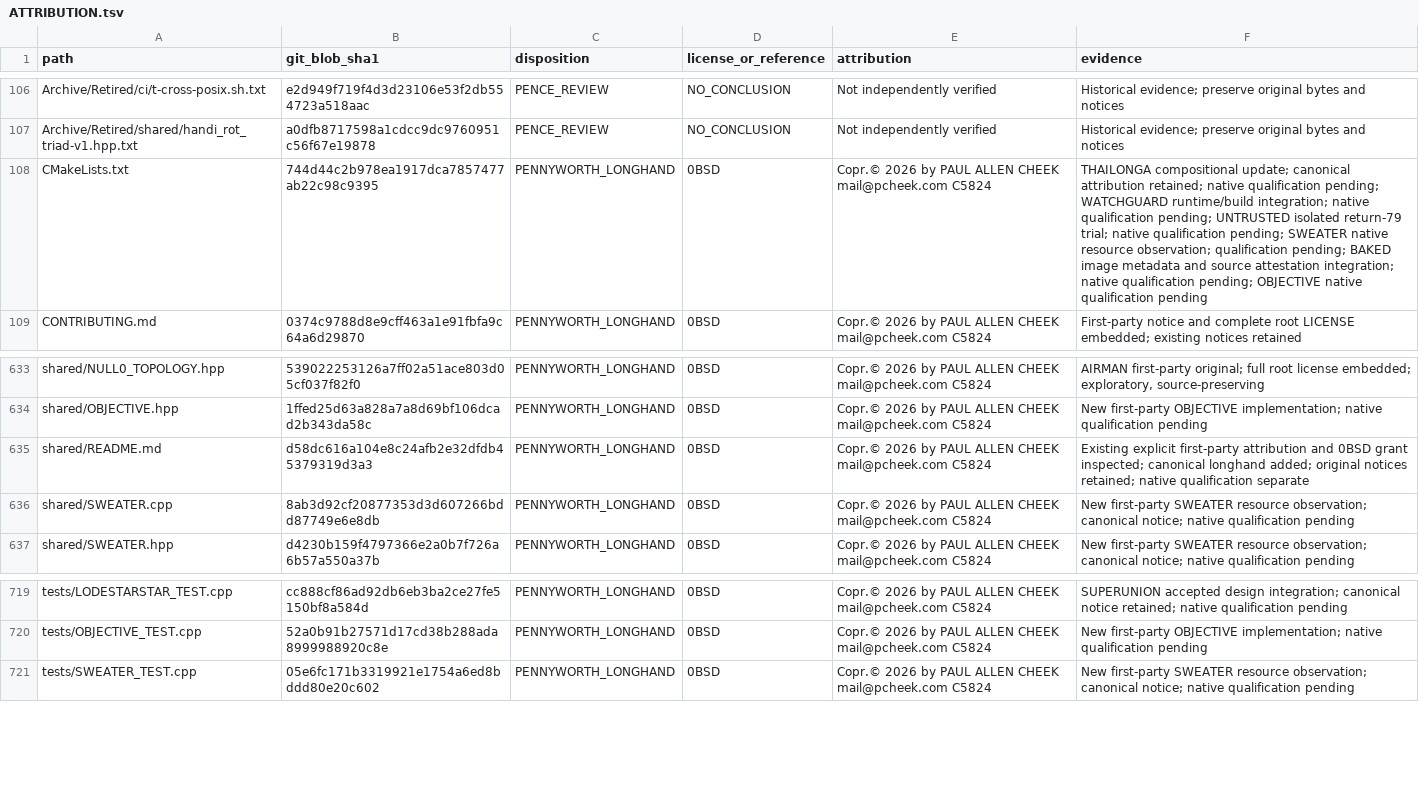
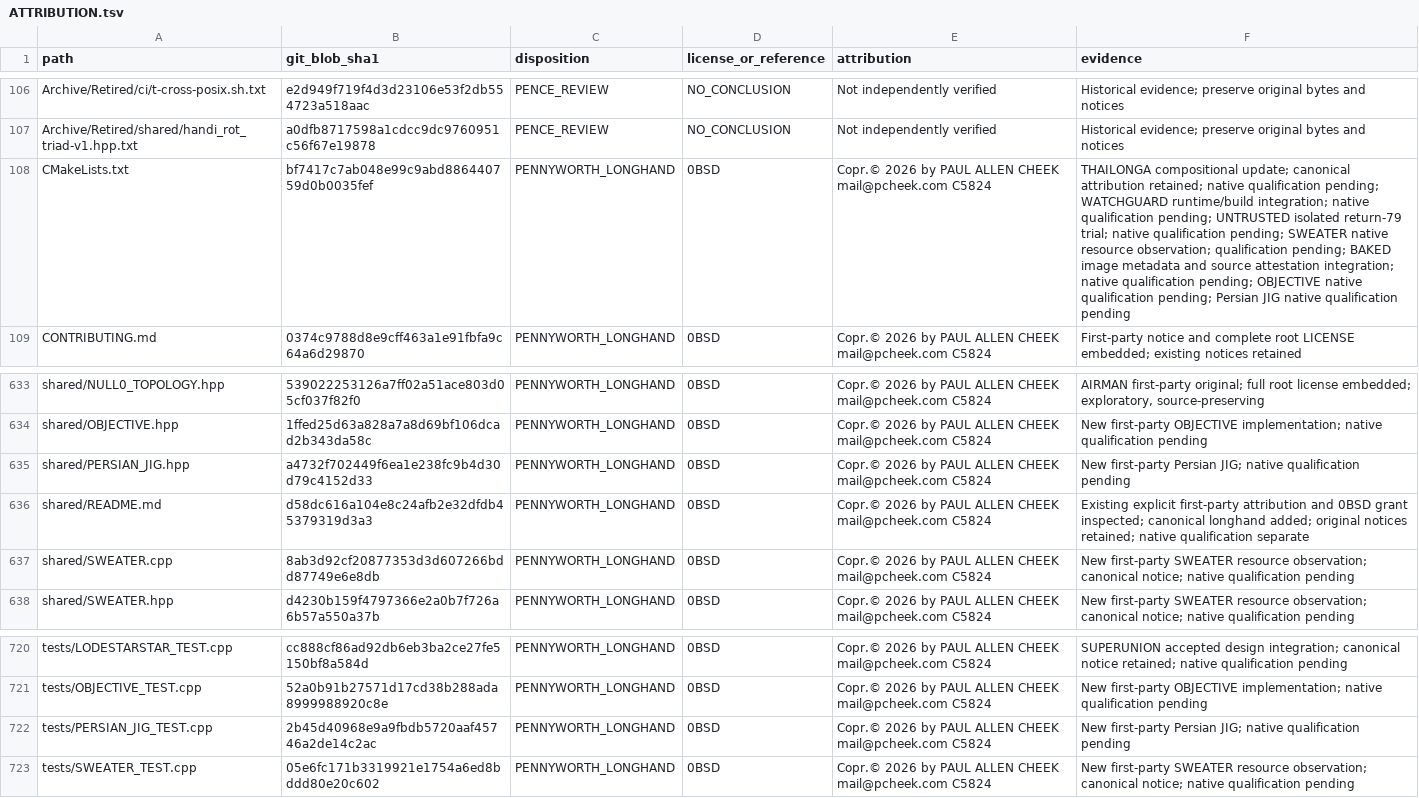
Before and after one commit to Simply-Well-Executed/pentagonal-xor-cpp20, a TSV file: LICENSES/ATTRIBUTION.tsv, drawn as a sheet; only a part is shown, gaps mark what is left out.

Commit message:
LODESTAR: reconcile Persian JIG implementation and tests

```diff
--- a/LICENSES/ATTRIBUTION.tsv
+++ b/LICENSES/ATTRIBUTION.tsv
@@ -107,3 +107,3 @@ Archive/Retired/ci/t-cross-posix.sh.txt	e2d949f719f4d3d23106e53f2db554723a518aac
 Archive/Retired/shared/handi_rot_triad-v1.hpp.txt	a0dfb8717598a1cdcc9dc9760951c56f67e19878	PENCE_REVIEW	NO_CONCLUSION	Not independently verified	Historical evidence; preserve original bytes and notices
-CMakeLists.txt	744d44c2b978ea1917dca7857477ab22c98c9395	PENNYWORTH_LONGHAND	0BSD	Copr.© 2026 by PAUL ALLEN CHEEK mail@pcheek.com C5824	THAILONGA compositional update; canonical attribution retained; native qualification pending; WATCHGUARD runtime/build integration; native qualification pending; UNTRUSTED isolated return-79 trial; native qualification pending; SWEATER native resource observation; qualification pending; BAKED image metadata and source attestation integration; native qualification pending; OBJECTIVE native qualification pending
+CMakeLists.txt	bf7417c7ab048e99c9abd886440759d0b0035fef	PENNYWORTH_LONGHAND	0BSD	Copr.© 2026 by PAUL ALLEN CHEEK mail@pcheek.com C5824	THAILONGA compositional update; canonical attribution retained; native qualification pending; WATCHGUARD runtime/build integration; native qualification pending; UNTRUSTED isolated return-79 trial; native qualification pending; SWEATER native resource observation; qualification pending; BAKED image metadata and source attestation integration; native qualification pending; OBJECTIVE native qualification pending; Persian JIG native qualification pending
 CONTRIBUTING.md	0374c9788d8e9cff463a1e91fbfa9c64a6d29870	PENNYWORTH_LONGHAND	0BSD	Copr.© 2026 by PAUL ALLEN CHEEK mail@pcheek.com C5824	First-party notice and complete root LICENSE embedded; existing notices retained
@@ -634,2 +634,3 @@ shared/NULL0_TOPOLOGY.hpp	539022253126a7ff02a51ace803d05cf037f82f0	PENNYWORTH_LO
 shared/OBJECTIVE.hpp	1ffed25d63a828a7a8d69bf106dcad2b343da58c	PENNYWORTH_LONGHAND	0BSD	Copr.© 2026 by PAUL ALLEN CHEEK mail@pcheek.com C5824	New first-party OBJECTIVE implementation; native qualification pending
+shared/PERSIAN_JIG.hpp	a4732f702449f6ea1e238fc9b4d30d79c4152d33	PENNYWORTH_LONGHAND	0BSD	Copr.© 2026 by PAUL ALLEN CHEEK mail@pcheek.com C5824	New first-party Persian JIG; native qualification pending
 shared/README.md	d58dc616a104e8c24afb2e32dfdb45379319d3a3	PENNYWORTH_LONGHAND	0BSD	Copr.© 2026 by PAUL ALLEN CHEEK mail@pcheek.com C5824	Existing explicit first-party attribution and 0BSD grant inspected; canonical longhand added; original notices retained; native qualification separate
@@ -720,2 +721,3 @@ tests/LODESTARSTAR_TEST.cpp	cc888cf86ad92db6eb3ba2ce27fe5150bf8a584d	PENNYWORTH_
 tests/OBJECTIVE_TEST.cpp	52a0b91b27571d17cd38b288ada8999988920c8e	PENNYWORTH_LONGHAND	0BSD	Copr.© 2026 by PAUL ALLEN CHEEK mail@pcheek.com C5824	New first-party OBJECTIVE implementation; native qualification pending
+tests/PERSIAN_JIG_TEST.cpp	2b45d40968e9a9fbdb5720aaf45746a2de14c2ac	PENNYWORTH_LONGHAND	0BSD	Copr.© 2026 by PAUL ALLEN CHEEK mail@pcheek.com C5824	New first-party Persian JIG; native qualification pending
 tests/SWEATER_TEST.cpp	05e6fc171b3319921e1754a6ed8bddd80e20c602	PENNYWORTH_LONGHAND	0BSD	Copr.© 2026 by PAUL ALLEN CHEEK mail@pcheek.com C5824	New first-party SWEATER resource observation; canonical notice; native qualification pending
```
